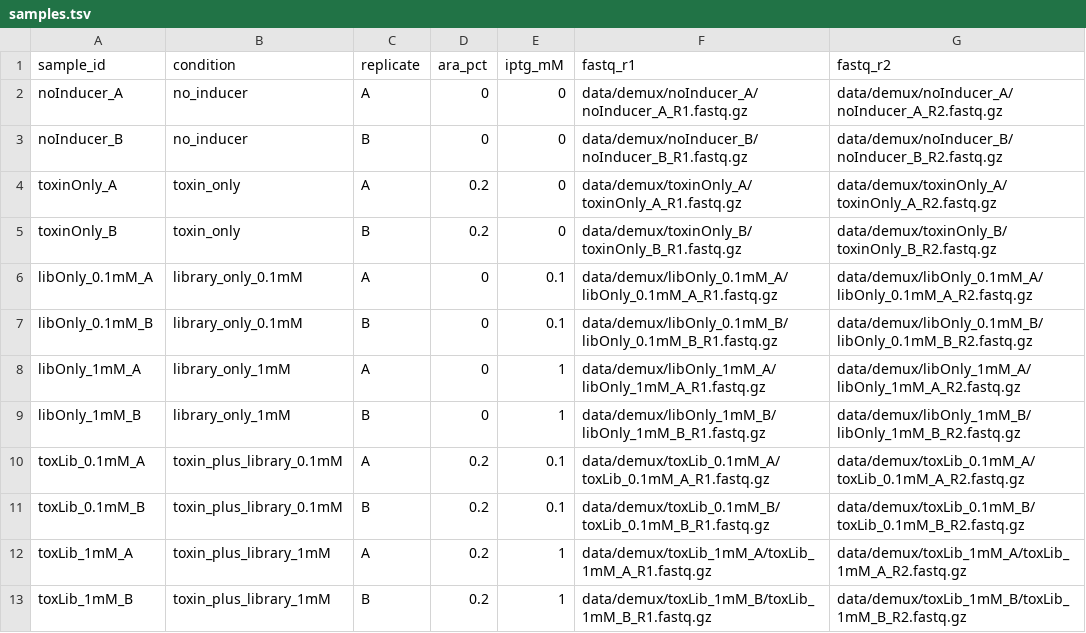
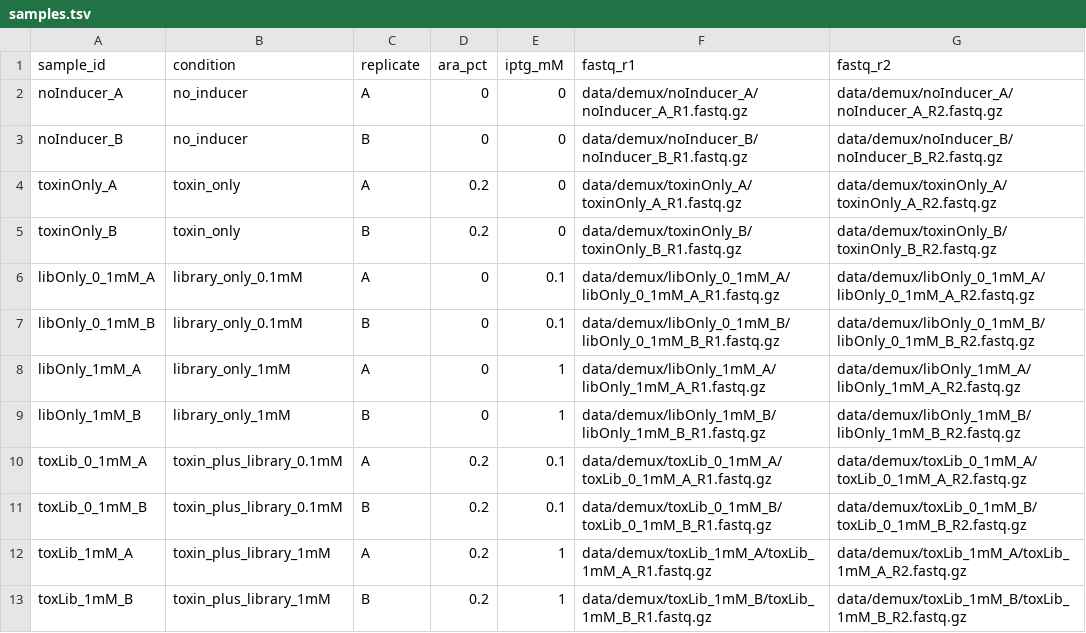
Before and after one commit to BournSupremacy/phd-primer-binder, a TSV file: config/samples.tsv, drawn as a sheet.

```diff
--- a/config/samples.tsv
+++ b/config/samples.tsv
@@ -5,8 +5,8 @@ toxinOnly_A	toxin_only	A	0.2	0	data/demux/toxinOnly_A/toxinOnly_A_R1.fastq.gz	da
 toxinOnly_B	toxin_only	B	0.2	0	data/demux/toxinOnly_B/toxinOnly_B_R1.fastq.gz	data/demux/toxinOnly_B/toxinOnly_B_R2.fastq.gz
-libOnly_0.1mM_A	library_only_0.1mM	A	0	0.1	data/demux/libOnly_0.1mM_A/libOnly_0.1mM_A_R1.fastq.gz	data/demux/libOnly_0.1mM_A/libOnly_0.1mM_A_R2.fastq.gz
-libOnly_0.1mM_B	library_only_0.1mM	B	0	0.1	data/demux/libOnly_0.1mM_B/libOnly_0.1mM_B_R1.fastq.gz	data/demux/libOnly_0.1mM_B/libOnly_0.1mM_B_R2.fastq.gz
+libOnly_0_1mM_A	library_only_0.1mM	A	0	0.1	data/demux/libOnly_0_1mM_A/libOnly_0_1mM_A_R1.fastq.gz	data/demux/libOnly_0_1mM_A/libOnly_0_1mM_A_R2.fastq.gz
+libOnly_0_1mM_B	library_only_0.1mM	B	0	0.1	data/demux/libOnly_0_1mM_B/libOnly_0_1mM_B_R1.fastq.gz	data/demux/libOnly_0_1mM_B/libOnly_0_1mM_B_R2.fastq.gz
 libOnly_1mM_A	library_only_1mM	A	0	1	data/demux/libOnly_1mM_A/libOnly_1mM_A_R1.fastq.gz	data/demux/libOnly_1mM_A/libOnly_1mM_A_R2.fastq.gz
 libOnly_1mM_B	library_only_1mM	B	0	1	data/demux/libOnly_1mM_B/libOnly_1mM_B_R1.fastq.gz	data/demux/libOnly_1mM_B/libOnly_1mM_B_R2.fastq.gz
-toxLib_0.1mM_A	toxin_plus_library_0.1mM	A	0.2	0.1	data/demux/toxLib_0.1mM_A/toxLib_0.1mM_A_R1.fastq.gz	data/demux/toxLib_0.1mM_A/toxLib_0.1mM_A_R2.fastq.gz
-toxLib_0.1mM_B	toxin_plus_library_0.1mM	B	0.2	0.1	data/demux/toxLib_0.1mM_B/toxLib_0.1mM_B_R1.fastq.gz	data/demux/toxLib_0.1mM_B/toxLib_0.1mM_B_R2.fastq.gz
+toxLib_0_1mM_A	toxin_plus_library_0.1mM	A	0.2	0.1	data/demux/toxLib_0_1mM_A/toxLib_0_1mM_A_R1.fastq.gz	data/demux/toxLib_0_1mM_A/toxLib_0_1mM_A_R2.fastq.gz
+toxLib_0_1mM_B	toxin_plus_library_0.1mM	B	0.2	0.1	data/demux/toxLib_0_1mM_B/toxLib_0_1mM_B_R1.fastq.gz	data/demux/toxLib_0_1mM_B/toxLib_0_1mM_B_R2.fastq.gz
 toxLib_1mM_A	toxin_plus_library_1mM	A	0.2	1	data/demux/toxLib_1mM_A/toxLib_1mM_A_R1.fastq.gz	data/demux/toxLib_1mM_A/toxLib_1mM_A_R2.fastq.gz
```
Also changed, not shown: config/IlluminaSampleSheet_template.csv.
